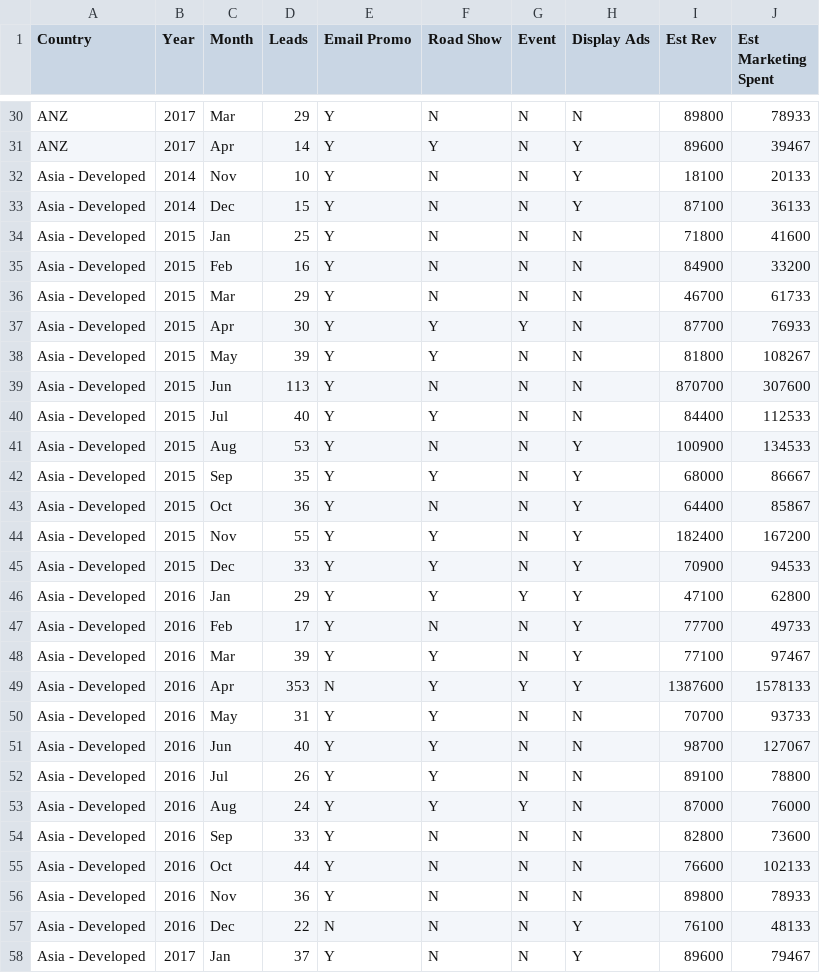
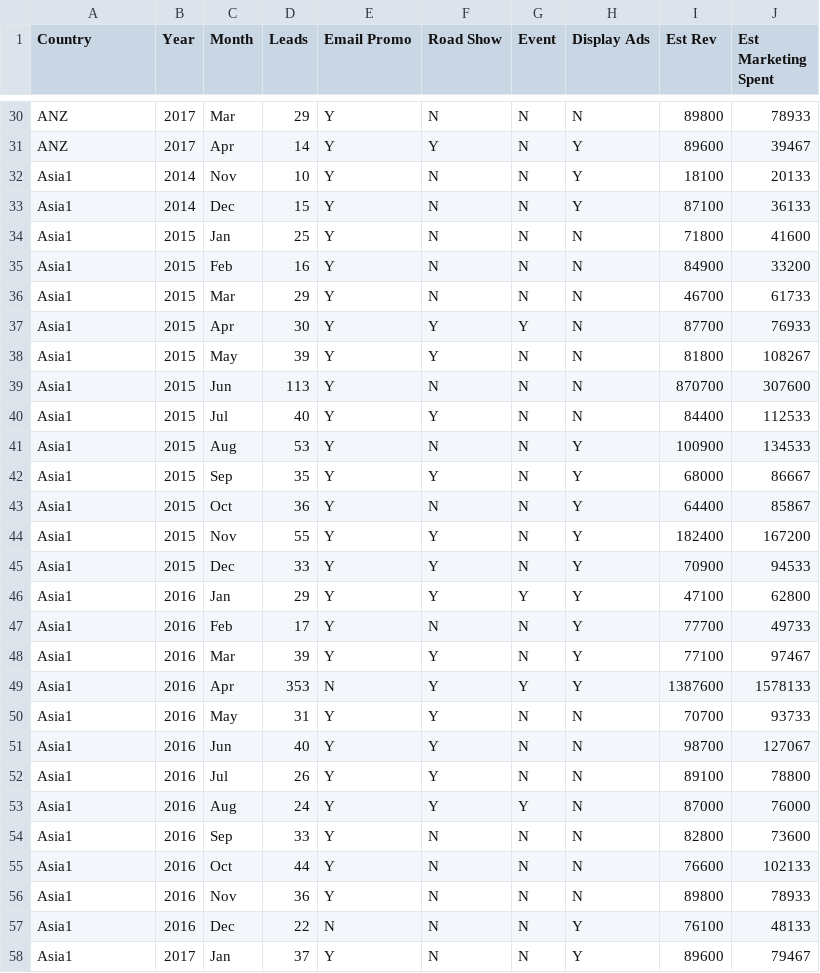
Before and after one commit to gusharani/project_DS, a CSV file: data_set_inquiries.csv, drawn as a sheet; only a part is shown, gaps mark what is left out; the diff covers the shown part only.

Commit message:
Add files via upload

```diff
--- a/data_set_inquiries.csv
+++ b/data_set_inquiries.csv
@@ -31,28 +31,28 @@ ANZ,2017,Mar,29,Y,N,N,N,89800,78933
 ANZ,2017,Apr,14,Y,Y,N,Y,89600,39467
-Asia - Developed,2014,Nov,10,Y,N,N,Y,18100,20133
-Asia - Developed,2014,Dec,15,Y,N,N,Y,87100,36133
-Asia - Developed,2015,Jan,25,Y,N,N,N,71800,41600
-Asia - Developed,2015,Feb,16,Y,N,N,N,84900,33200
-Asia - Developed,2015,Mar,29,Y,N,N,N,46700,61733
-Asia - Developed,2015,Apr,30,Y,Y,Y,N,87700,76933
-Asia - Developed,2015,May,39,Y,Y,N,N,81800,108267
-Asia - Developed,2015,Jun,113,Y,N,N,N,870700,307600
-Asia - Developed,2015,Jul,40,Y,Y,N,N,84400,112533
-Asia - Developed,2015,Aug,53,Y,N,N,Y,100900,134533
-Asia - Developed,2015,Sep,35,Y,Y,N,Y,68000,86667
-Asia - Developed,2015,Oct,36,Y,N,N,Y,64400,85867
-Asia - Developed,2015,Nov,55,Y,Y,N,Y,182400,167200
-Asia - Developed,2015,Dec,33,Y,Y,N,Y,70900,94533
-Asia - Developed,2016,Jan,29,Y,Y,Y,Y,47100,62800
-Asia - Developed,2016,Feb,17,Y,N,N,Y,77700,49733
-Asia - Developed,2016,Mar,39,Y,Y,N,Y,77100,97467
-Asia - Developed,2016,Apr,353,N,Y,Y,Y,1387600,1578133
-Asia - Developed,2016,May,31,Y,Y,N,N,70700,93733
-Asia - Developed,2016,Jun,40,Y,Y,N,N,98700,127067
-Asia - Developed,2016,Jul,26,Y,Y,N,N,89100,78800
-Asia - Developed,2016,Aug,24,Y,Y,Y,N,87000,76000
-Asia - Developed,2016,Sep,33,Y,N,N,N,82800,73600
-Asia - Developed,2016,Oct,44,Y,N,N,N,76600,102133
-Asia - Developed,2016,Nov,36,Y,N,N,N,89800,78933
-Asia - Developed,2016,Dec,22,N,N,N,Y,76100,48133
-Asia - Developed,2017,Jan,37,Y,N,N,Y,89600,79467
+Asia1,2014,Nov,10,Y,N,N,Y,18100,20133
+Asia1,2014,Dec,15,Y,N,N,Y,87100,36133
+Asia1,2015,Jan,25,Y,N,N,N,71800,41600
+Asia1,2015,Feb,16,Y,N,N,N,84900,33200
+Asia1,2015,Mar,29,Y,N,N,N,46700,61733
+Asia1,2015,Apr,30,Y,Y,Y,N,87700,76933
+Asia1,2015,May,39,Y,Y,N,N,81800,108267
+Asia1,2015,Jun,113,Y,N,N,N,870700,307600
+Asia1,2015,Jul,40,Y,Y,N,N,84400,112533
+Asia1,2015,Aug,53,Y,N,N,Y,100900,134533
+Asia1,2015,Sep,35,Y,Y,N,Y,68000,86667
+Asia1,2015,Oct,36,Y,N,N,Y,64400,85867
+Asia1,2015,Nov,55,Y,Y,N,Y,182400,167200
+Asia1,2015,Dec,33,Y,Y,N,Y,70900,94533
+Asia1,2016,Jan,29,Y,Y,Y,Y,47100,62800
+Asia1,2016,Feb,17,Y,N,N,Y,77700,49733
+Asia1,2016,Mar,39,Y,Y,N,Y,77100,97467
+Asia1,2016,Apr,353,N,Y,Y,Y,1387600,1578133
+Asia1,2016,May,31,Y,Y,N,N,70700,93733
+Asia1,2016,Jun,40,Y,Y,N,N,98700,127067
+Asia1,2016,Jul,26,Y,Y,N,N,89100,78800
+Asia1,2016,Aug,24,Y,Y,Y,N,87000,76000
+Asia1,2016,Sep,33,Y,N,N,N,82800,73600
+Asia1,2016,Oct,44,Y,N,N,N,76600,102133
+Asia1,2016,Nov,36,Y,N,N,N,89800,78933
+Asia1,2016,Dec,22,N,N,N,Y,76100,48133
+Asia1,2017,Jan,37,Y,N,N,Y,89600,79467
```
Also changed, not shown: 33 edited cells elsewhere in this file.
